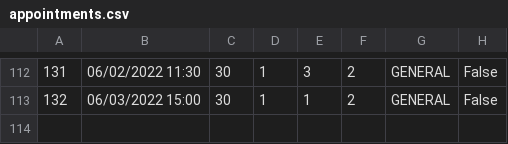
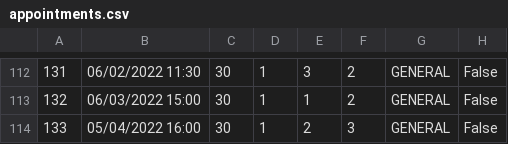
Before and after one commit to Gravarica/SIMS-ZdravoBolnica, a CSV file: Aplikacija/HospitalProject/Resources/Data/appointments.csv, drawn as a sheet; only a part is shown, gaps mark what is left out.

Commit message:
Rescheduling appointments implemented

```diff
--- a/Aplikacija/HospitalProject/Resources/Data/appointments.csv
+++ b/Aplikacija/HospitalProject/Resources/Data/appointments.csv
@@ -113 +113,2 @@
 132|06/03/2022 15:00|30|1|1|2|GENERAL|False
+133|05/04/2022 16:00|30|1|2|3|GENERAL|False
```
Also changed, not shown: 5 other files.
